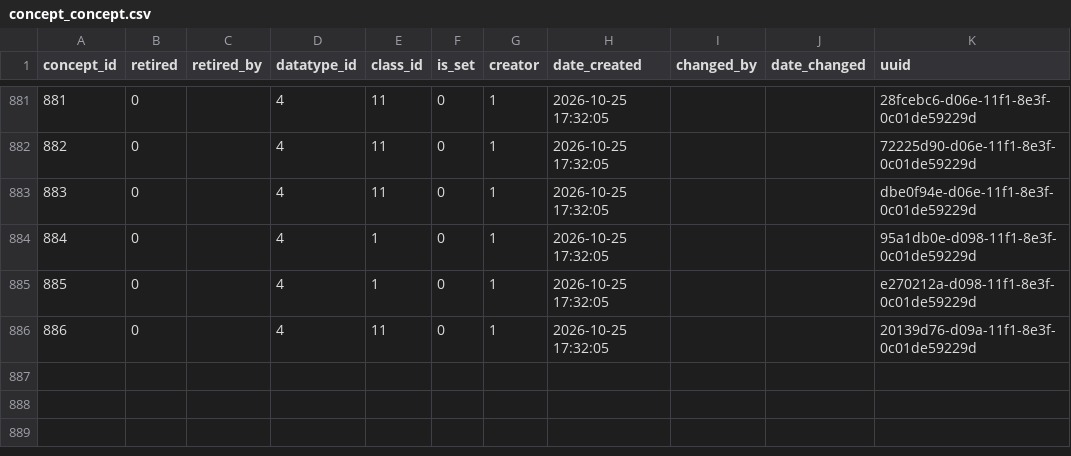
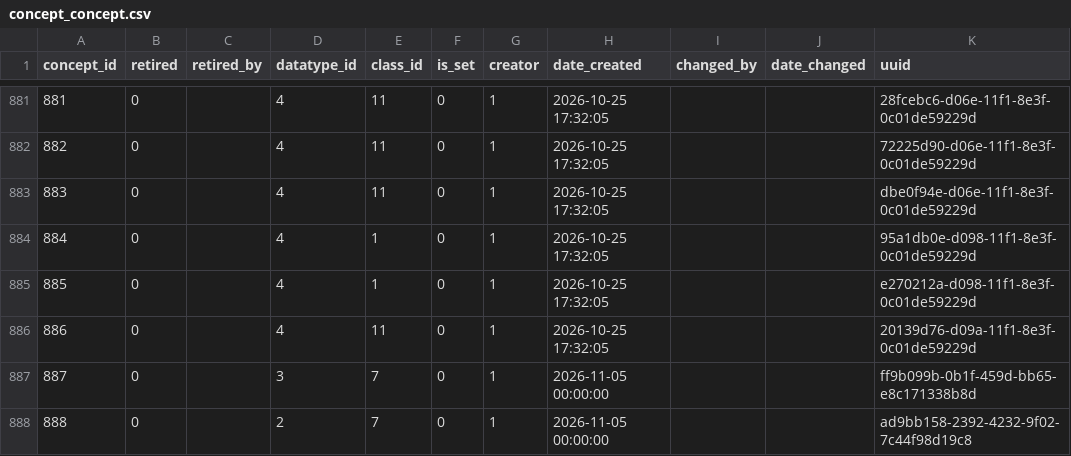
Before and after one commit to esquaredsystems/openmrs-mdrtb-etl-job, a CSV file: resources/concept_concept.csv, drawn as a sheet; only a part is shown, gaps mark what is left out; the diff names each change by its address in the sheet, - before the commit and + after, or states it on an @@ line.

```diff
--- a/resources/concept_concept.csv
+++ b/resources/concept_concept.csv
+row 887: 887 | 0 |  | 3 | 7 | 0 | 1 | 2026-11-05 00:00:00 |  |  | ff9b099b-0b1f-459d-bb65-e8c171338b8d
+row 888: 888 | 0 |  | 2 | 7 | 0 | 1 | 2026-11-05 00:00:00 |  |  | ad9bb158-2392-4232-9f02-7c44f98d19c8
```
Also changed, not shown: resources/concept_concept_answer.csv, resources/concept_concept_name.csv.
